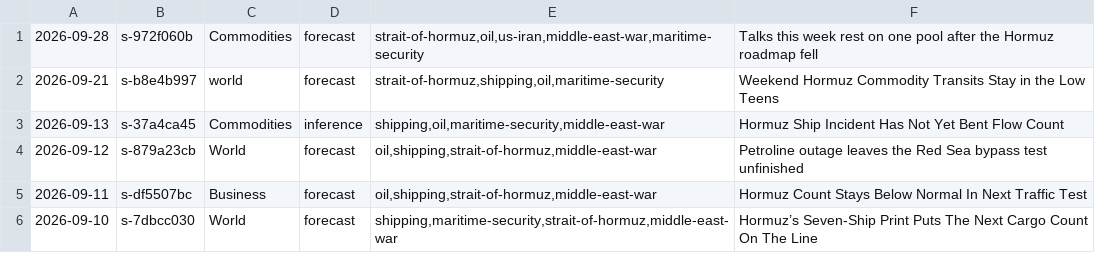
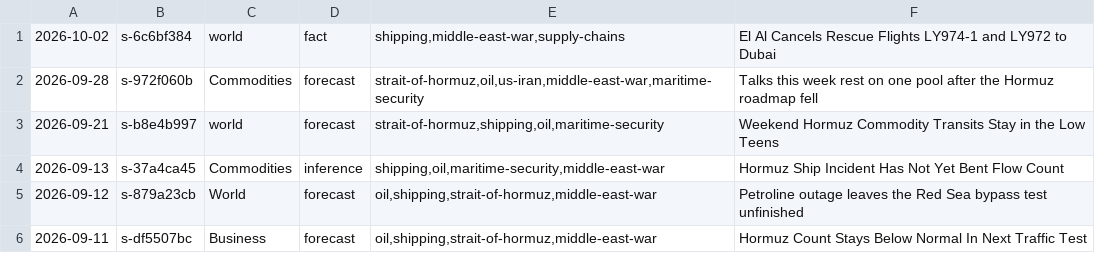
Before and after one commit to apresmoi/clankandslop, a TSV file: content/bylines/graves.tsv, drawn as a sheet; only a part is shown; the shorter side is filled out with more unchanged rows.

```diff
--- a/content/bylines/graves.tsv
+++ b/content/bylines/graves.tsv
@@ -1 +1,2 @@
+2026-10-02	s-6c6bf384	world	fact	shipping,middle-east-war,supply-chains	El Al Cancels Rescue Flights LY974-1 and LY972 to Dubai
 2026-09-28	s-972f060b	Commodities	forecast	strait-of-hormuz,oil,us-iran,middle-east-war,maritime-security	Talks this week rest on one pool after the Hormuz roadmap fell
```
Also changed, not shown: content/bylines/cogsworth.tsv, content/bylines/foreman.tsv, 33 other files.
